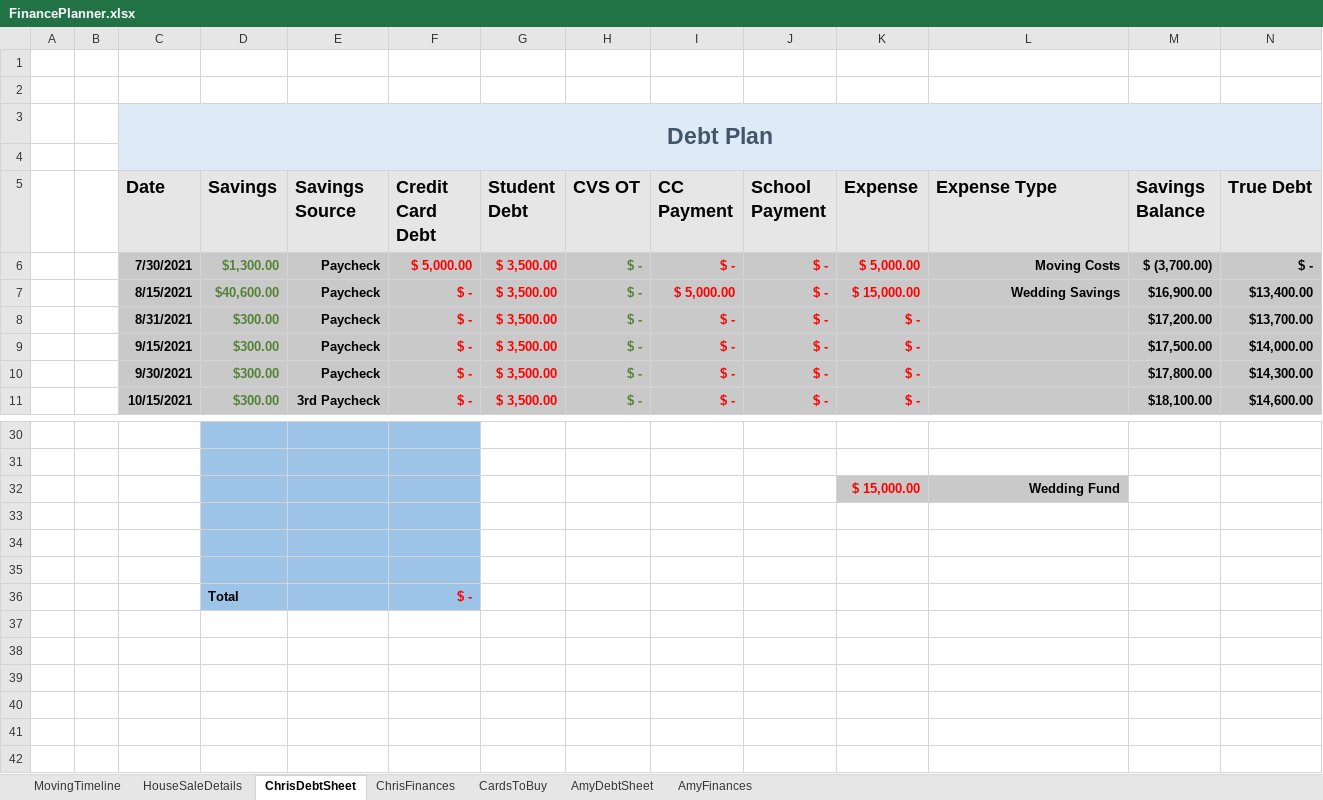
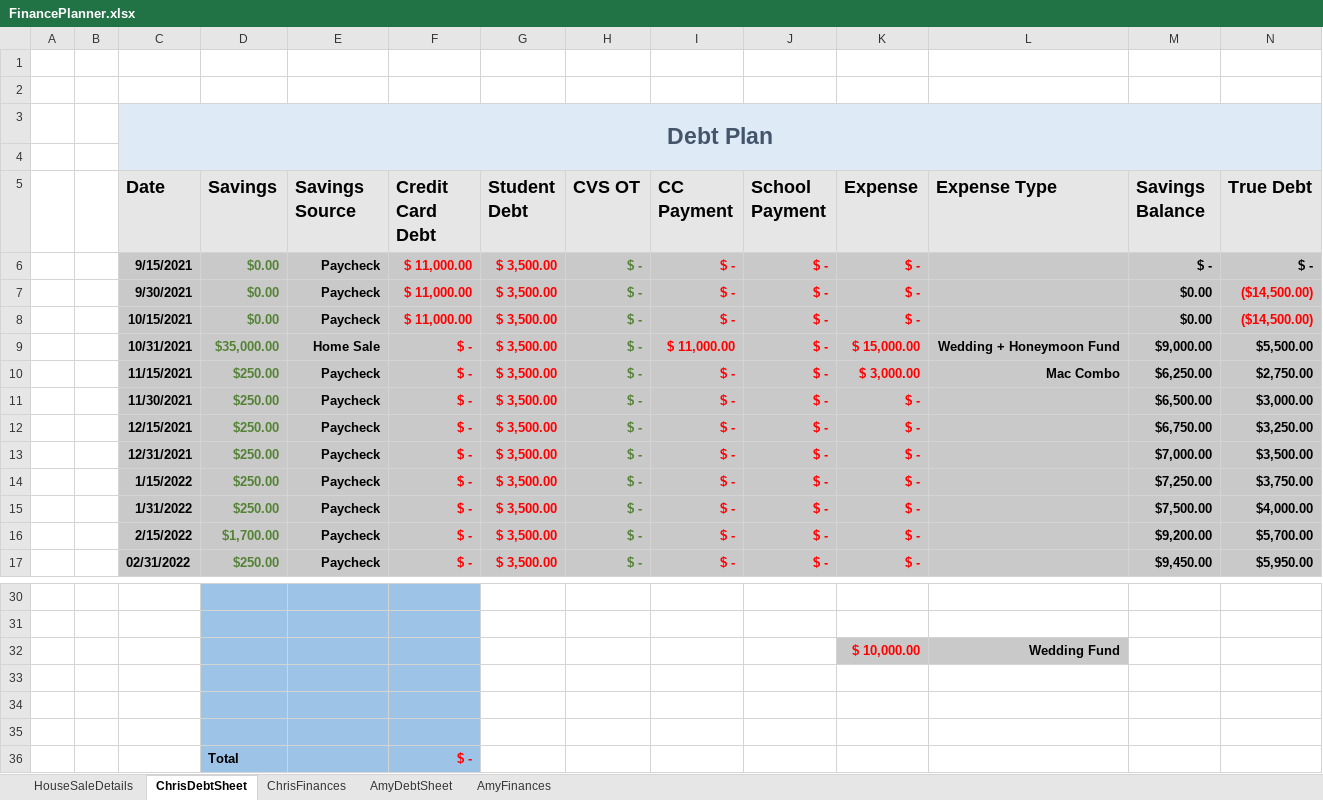
Before and after one commit to FenrirConsulting/CodeBase, an Excel workbook: Documents/FinancePlanner.xlsx, sheet ChrisDebtSheet, drawn as a sheet; only a part is shown, gaps mark what is left out; values as stored, in another font and other column widths than the file's, no borders; table styles not drawn; removed rows and columns are numbered as before the commit, all else as after; the diff covers the shown part only; the diff names each change by its address in the sheet, - before the commit and + after, or states it on an @@ line.

Commit message:
NewPlanner 09/06/2021

```diff
--- a/Documents/FinancePlanner.xlsx (sheet ChrisDebtSheet)
+++ b/Documents/FinancePlanner.xlsx (sheet ChrisDebtSheet)
-sheet tab: MovingTimeline
-sheet tab: CardsToBuy
-C6 (Date): 7/30/2021
+C6 (Date): 9/15/2021
-D6 (Savings): $1,300.00
+D6 (Savings): $0.00
-F6 (Credit Card Debt): $ 5,000.00
+F6 (Credit Card Debt): $ 11,000.00
-K6 (Expense): $ 5,000.00
+K6 (Expense): $ -
-L6 (Expense Type): Moving Costs
+L6 (Expense Type): (empty)
-M6 (Savings Balance): $ (3,700.00)
+M6 (Savings Balance): $ -
-row 7:  |  | 8/15/2021 | $40,600.00 | Paycheck | $ - | $ 3,500.00 | $ - | $ 5,000.00 | $ - | $ 15,000.00 | Wedding Savings | $16,900.00 | $13,400.00
+row 7:  |  | 9/30/2021 | $0.00 | Paycheck | $ 11,000.00 | $ 3,500.00 | $ - | $ - | $ - | $ - |  | $0.00 | ($14,500.00)
+row 8:  |  | 10/15/2021 | $0.00 | Paycheck | $ 11,000.00 | $ 3,500.00 | $ - | $ - | $ - | $ - |  | $0.00 | ($14,500.00)
+row 9:  |  | 10/31/2021 | $35,000.00 | Home Sale | $ - | $ 3,500.00 | $ - | $ 11,000.00 | $ - | $ 15,000.00 | Wedding + Honeymoon Fund | $9,000.00 | $5,500.00
+row 10:  |  | 11/15/2021 | $250.00 | Paycheck | $ - | $ 3,500.00 | $ - | $ - | $ - | $ 3,000.00 | Mac Combo | $6,250.00 | $2,750.00
-C11 (Date): 8/31/2021
+C11 (Date): 11/30/2021
-D11:D14 (Savings): $300.00
+D11:D14 (Savings): $250.00
-M11 (Savings Balance): $17,200.00
+M11 (Savings Balance): $6,500.00
-N11 (True Debt): $13,700.00
+N11 (True Debt): $3,000.00
-C12 (Date): 9/15/2021
+C12 (Date): 12/15/2021
-M12 (Savings Balance): $17,500.00
+M12 (Savings Balance): $6,750.00
-N12 (True Debt): $14,000.00
+N12 (True Debt): $3,250.00
-C13 (Date): 9/30/2021
+C13 (Date): 12/31/2021
-M13 (Savings Balance): $17,800.00
+M13 (Savings Balance): $7,000.00
-N13 (True Debt): $14,300.00
+N13 (True Debt): $3,500.00
-C14 (Date): 10/15/2021
+C14 (Date): 1/15/2022
-E14 (Savings Source): 3rd Paycheck
+E14 (Savings Source): Paycheck
-M14 (Savings Balance): $18,100.00
+M14 (Savings Balance): $7,250.00
-N14 (True Debt): $14,600.00
+N14 (True Debt): $3,750.00
+row 15:  |  | 1/31/2022 | $250.00 | Paycheck | $ - | $ 3,500.00 | $ - | $ - | $ - | $ - |  | $7,500.00 | $4,000.00
+row 16:  |  | 2/15/2022 | $1,700.00 | Paycheck | $ - | $ 3,500.00 | $ - | $ - | $ - | $ - |  | $9,200.00 | $5,700.00
+row 17:  |  | 02/31/2022 | $250.00 | Paycheck | $ - | $ 3,500.00 | $ - | $ - | $ - | $ - |  | $9,450.00 | $5,950.00
-K32 (Expense): $ 15,000.00
+K32 (Expense): $ 10,000.00
```
Also changed, not shown: 1 added row, 7 removed rows and 37 edited cells elsewhere in this sheet, sheet AmyDebtSheet, sheet ChrisFinances, sheet HouseSaleDetails, formulas that keep their value, 1 other file.
